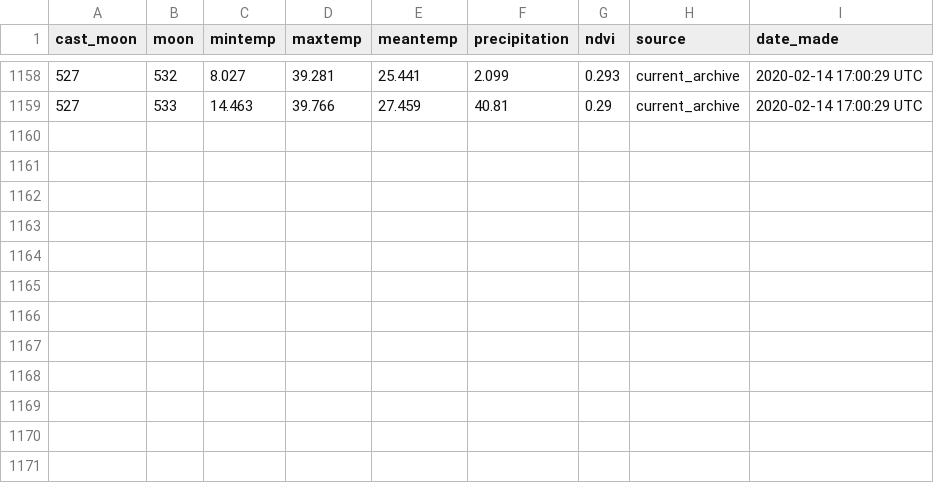
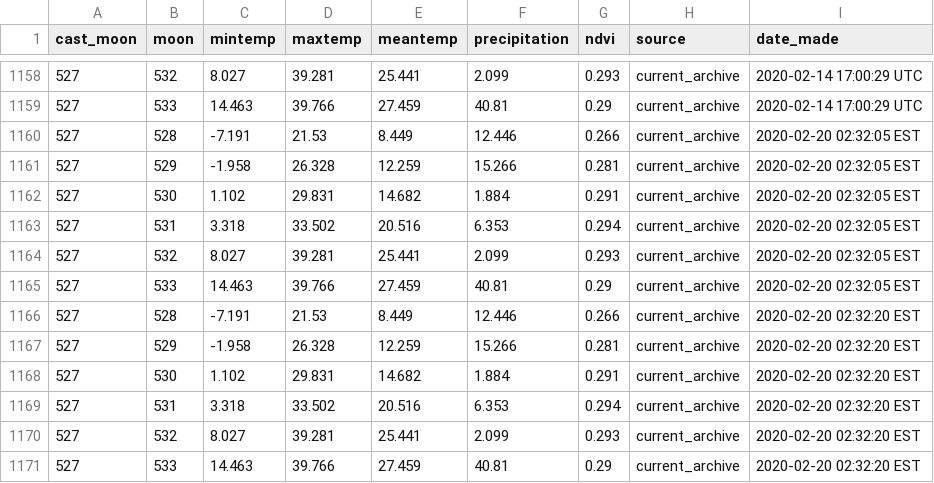
Before and after one commit to weecology/portal-forecasts, a CSV file: data/covariate_casts.csv, drawn as a sheet; only a part is shown, gaps mark what is left out.

```diff
--- a/data/covariate_casts.csv
+++ b/data/covariate_casts.csv
@@ -1159 +1159,13 @@
 527,533,14.463,39.766,27.459,40.81,0.29,"current_archive","2020-02-14 17:00:29 UTC"
+527,528,-7.191,21.53,8.449,12.446,0.266,"current_archive","2020-02-20 02:32:05 EST"
+527,529,-1.958,26.328,12.259,15.266,0.281,"current_archive","2020-02-20 02:32:05 EST"
+527,530,1.102,29.831,14.682,1.884,0.291,"current_archive","2020-02-20 02:32:05 EST"
+527,531,3.318,33.502,20.516,6.353,0.294,"current_archive","2020-02-20 02:32:05 EST"
+527,532,8.027,39.281,25.441,2.099,0.293,"current_archive","2020-02-20 02:32:05 EST"
+527,533,14.463,39.766,27.459,40.81,0.29,"current_archive","2020-02-20 02:32:05 EST"
+527,528,-7.191,21.53,8.449,12.446,0.266,"current_archive","2020-02-20 02:32:20 EST"
+527,529,-1.958,26.328,12.259,15.266,0.281,"current_archive","2020-02-20 02:32:20 EST"
+527,530,1.102,29.831,14.682,1.884,0.291,"current_archive","2020-02-20 02:32:20 EST"
+527,531,3.318,33.502,20.516,6.353,0.294,"current_archive","2020-02-20 02:32:20 EST"
+527,532,8.027,39.281,25.441,2.099,0.293,"current_archive","2020-02-20 02:32:20 EST"
+527,533,14.463,39.766,27.459,40.81,0.29,"current_archive","2020-02-20 02:32:20 EST"
```
Also changed, not shown: data/covariates.csv, 5 other files.
